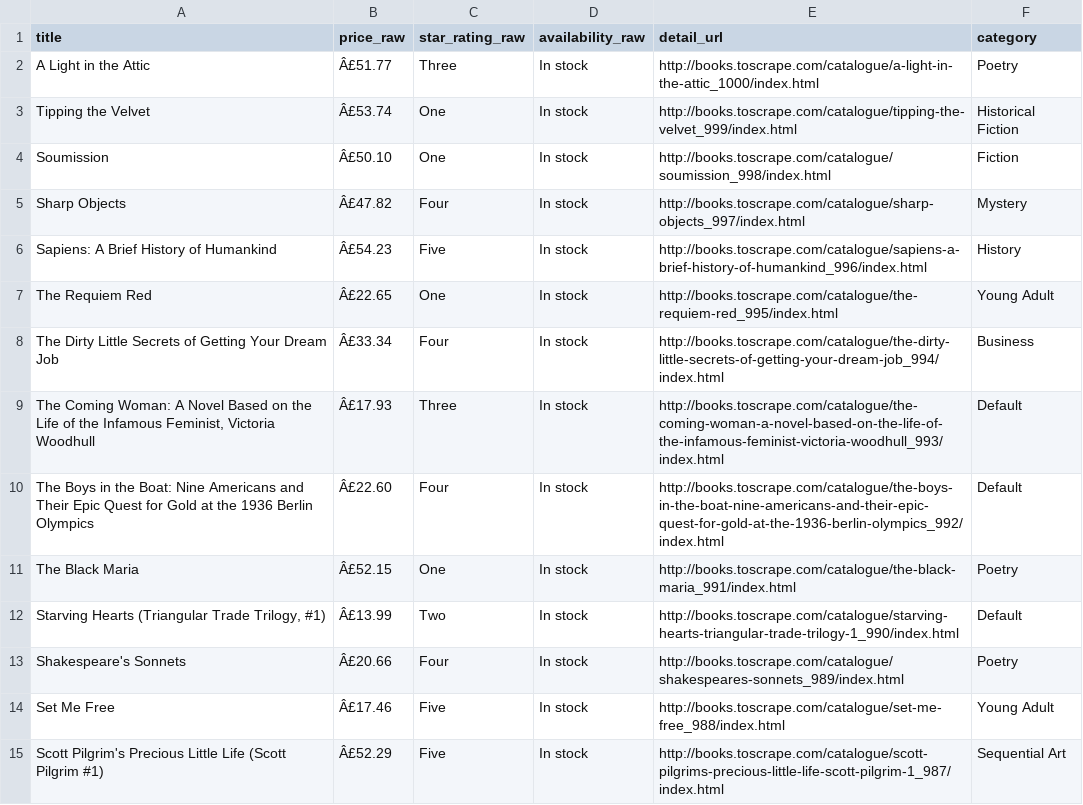
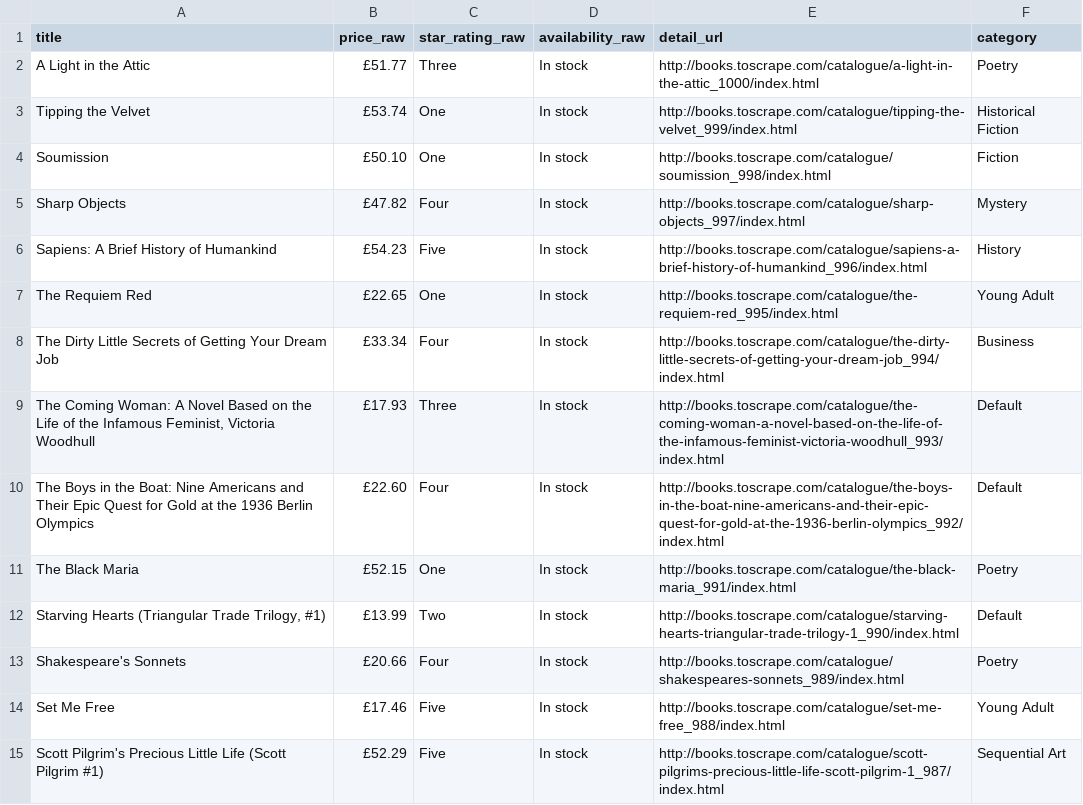
Before and after one commit to SaiSuvvidh/ZEPTO-DATA-DEV-PROJECT, a CSV file: data_pipeline/raw_books.csv, drawn as a sheet; only a part is shown; the diff covers the shown part only.

```diff
--- a/data_pipeline/raw_books.csv
+++ b/data_pipeline/raw_books.csv
@@ -1,15 +1,15 @@
 title,price_raw,star_rating_raw,availability_raw,detail_url,category
-A Light in the Attic,Â£51.77,Three,In stock,http://books.toscrape.com/catalogue/a-light-in-the-attic_1000/index.html,Poetry
-Tipping the Velvet,Â£53.74,One,In stock,http://books.toscrape.com/catalogue/tipping-the-velvet_999/index.html,Historical Fiction
-Soumission,Â£50.10,One,In stock,http://books.toscrape.com/catalogue/soumission_998/index.html,Fiction
-Sharp Objects,Â£47.82,Four,In stock,http://books.toscrape.com/catalogue/sharp-objects_997/index.html,Mystery
-Sapiens: A Brief History of Humankind,Â£54.23,Five,In stock,http://books.toscrape.com/catalogue/sapiens-a-brief-history-of-humankind_996/index.html,History
-The Requiem Red,Â£22.65,One,In stock,http://books.toscrape.com/catalogue/the-requiem-red_995/index.html,Young Adult
-The Dirty Little Secrets of Getting Your Dream Job,Â£33.34,Four,In stock,http://books.toscrape.com/catalogue/the-dirty-little-secrets-of-getting-your-dream-job_994/index.html,Business
-"The Coming Woman: A Novel Based on the Life of the Infamous Feminist, Victoria Woodhull",Â£17.93,Three,In stock,http://books.toscrape.com/catalogue/the-coming-woman-a-novel-based-on-the-life-of-the-infamous-feminist-victoria-woodhull_993/index.html,Default
-The Boys in the Boat: Nine Americans and Their Epic Quest for Gold at the 1936 Berlin Olympics,Â£22.60,Four,In stock,http://books.toscrape.com/catalogue/the-boys-in-the-boat-nine-americans-and-their-epic-quest-for-gold-at-the-1936-berlin-olympics_992/index.html,Default
-The Black Maria,Â£52.15,One,In stock,http://books.toscrape.com/catalogue/the-black-maria_991/index.html,Poetry
-"Starving Hearts (Triangular Trade Trilogy, #1)",Â£13.99,Two,In stock,http://books.toscrape.com/catalogue/starving-hearts-triangular-trade-trilogy-1_990/index.html,Default
-Shakespeare's Sonnets,Â£20.66,Four,In stock,http://books.toscrape.com/catalogue/shakespeares-sonnets_989/index.html,Poetry
-Set Me Free,Â£17.46,Five,In stock,http://books.toscrape.com/catalogue/set-me-free_988/index.html,Young Adult
-Scott Pilgrim's Precious Little Life (Scott Pilgrim #1),Â£52.29,Five,In stock,http://books.toscrape.com/catalogue/scott-pilgrims-precious-little-life-scott-pilgrim-1_987/index.html,Sequential Art
+A Light in the Attic,£51.77,Three,In stock,http://books.toscrape.com/catalogue/a-light-in-the-attic_1000/index.html,Poetry
+Tipping the Velvet,£53.74,One,In stock,http://books.toscrape.com/catalogue/tipping-the-velvet_999/index.html,Historical Fiction
+Soumission,£50.10,One,In stock,http://books.toscrape.com/catalogue/soumission_998/index.html,Fiction
+Sharp Objects,£47.82,Four,In stock,http://books.toscrape.com/catalogue/sharp-objects_997/index.html,Mystery
+Sapiens: A Brief History of Humankind,£54.23,Five,In stock,http://books.toscrape.com/catalogue/sapiens-a-brief-history-of-humankind_996/index.html,History
+The Requiem Red,£22.65,One,In stock,http://books.toscrape.com/catalogue/the-requiem-red_995/index.html,Young Adult
+The Dirty Little Secrets of Getting Your Dream Job,£33.34,Four,In stock,http://books.toscrape.com/catalogue/the-dirty-little-secrets-of-getting-your-dream-job_994/index.html,Business
+"The Coming Woman: A Novel Based on the Life of the Infamous Feminist, Victoria Woodhull",£17.93,Three,In stock,http://books.toscrape.com/catalogue/the-coming-woman-a-novel-based-on-the-life-of-the-infamous-feminist-victoria-woodhull_993/index.html,Default
+The Boys in the Boat: Nine Americans and Their Epic Quest for Gold at the 1936 Berlin Olympics,£22.60,Four,In stock,http://books.toscrape.com/catalogue/the-boys-in-the-boat-nine-americans-and-their-epic-quest-for-gold-at-the-1936-berlin-olympics_992/index.html,Default
+The Black Maria,£52.15,One,In stock,http://books.toscrape.com/catalogue/the-black-maria_991/index.html,Poetry
+"Starving Hearts (Triangular Trade Trilogy, #1)",£13.99,Two,In stock,http://books.toscrape.com/catalogue/starving-hearts-triangular-trade-trilogy-1_990/index.html,Default
+Shakespeare's Sonnets,£20.66,Four,In stock,http://books.toscrape.com/catalogue/shakespeares-sonnets_989/index.html,Poetry
+Set Me Free,£17.46,Five,In stock,http://books.toscrape.com/catalogue/set-me-free_988/index.html,Young Adult
+Scott Pilgrim's Precious Little Life (Scott Pilgrim #1),£52.29,Five,In stock,http://books.toscrape.com/catalogue/scott-pilgrims-precious-little-life-scott-pilgrim-1_987/index.html,Sequential Art
```
Also changed, not shown: 87 edited cells elsewhere in this file, 1 other file.
